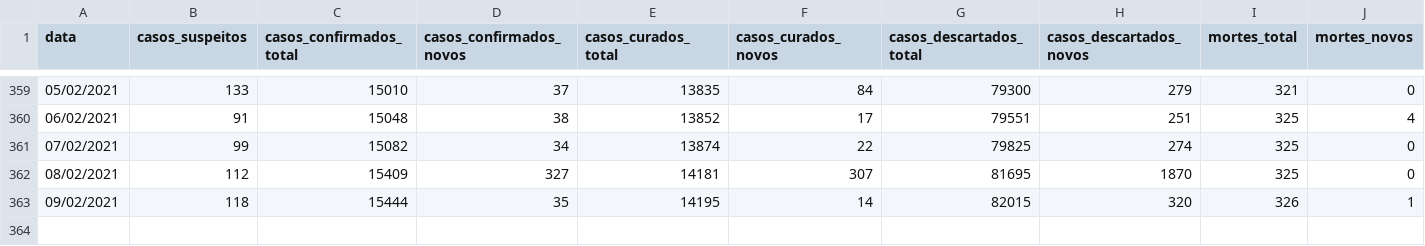
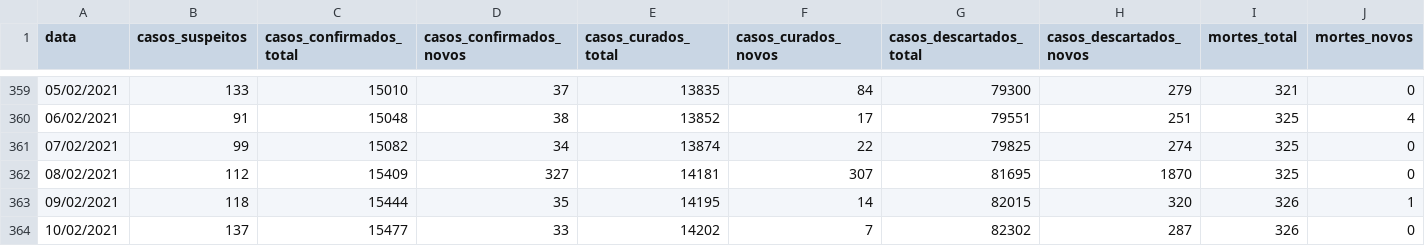
Before and after one commit to ingoramos/dashboardItj, a CSV file: covid_Itajai.csv, drawn as a sheet; only a part is shown, gaps mark what is left out; rows hold the shown columns only; the diff names each change by its address in the sheet, - before the commit and + after, or states it on an @@ line.

```diff
--- a/covid_Itajai.csv
+++ b/covid_Itajai.csv
+row 364: 10/02/2021 | 137 | 15477 | 33 | 14202 | 7 | 82302 | 287 | 326 | 0
```
Also changed, not shown: marieta.csv, vacinas.csv.
